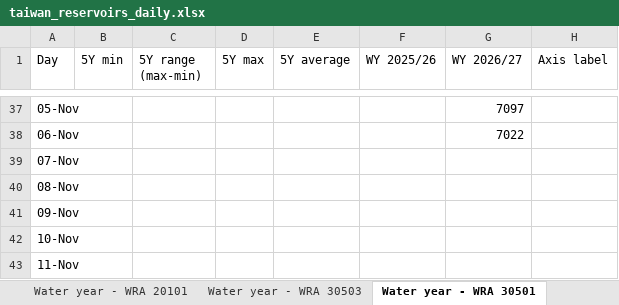
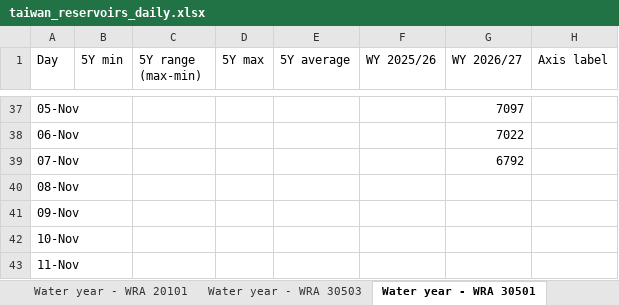
Before and after one commit to thomasdalton9/Energy-public, an Excel workbook: output/Data and Chart Outputs/taiwan_reservoirs_daily.xlsx, sheet Water year - WRA 30501, drawn as a sheet; only a part is shown, gaps mark what is left out; values as stored, in another font and other column widths than the file's, no borders; charts and pictures not drawn; the diff names each change by its address in the sheet, - before the commit and + after, or states it on an @@ line.

```diff
--- a/output/Data and Chart Outputs/taiwan_reservoirs_daily.xlsx (sheet Water year - WRA 30501)
+++ b/output/Data and Chart Outputs/taiwan_reservoirs_daily.xlsx (sheet Water year - WRA 30501)
-G39 (WY 2026/27): (empty)
+G39 (WY 2026/27): 6792
```
Also changed, not shown: sheet Daily level, sheet Daily storage, sheet Chart, sheet Water year - WRA 30503, sheet Water year - WRA 31201, sheet Water year - WRA 30502, 8 more sheets, charts or pictures.
